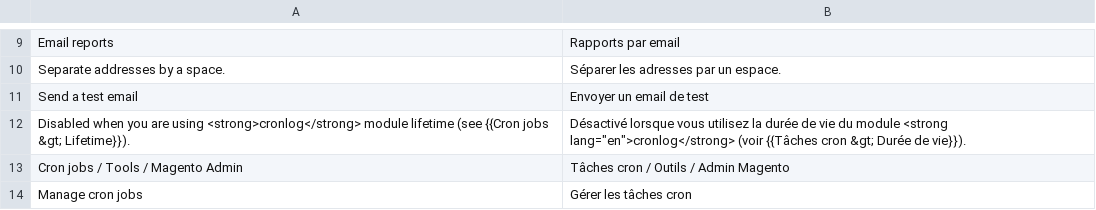
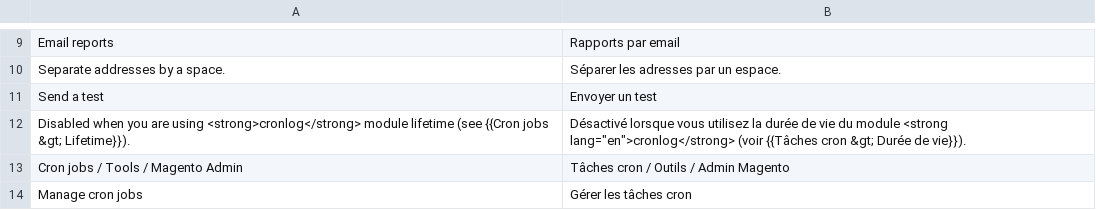
Before and after one commit to luigifab/openmage-cronlog, a CSV file: app/locale/fr_CA/Luigifab_Cronlog.csv, drawn as a sheet; only a part is shown, gaps mark what is left out.

```diff
--- a/app/locale/fr_CA/Luigifab_Cronlog.csv
+++ b/app/locale/fr_CA/Luigifab_Cronlog.csv
@@ -10,3 +10,3 @@
 "Separate addresses by a space.","Séparer les adresses par un espace."
-"Send a test email","Envoyer un email de test"
+"Send a test","Envoyer un test"
 "Disabled when you are using <strong>cronlog</strong> module lifetime (see {{Cron jobs &gt; Lifetime}}).","Désactivé lorsque vous utilisez la durée de vie du module <strong lang=""en"">cronlog</strong> (voir {{Tâches cron &gt; Durée de vie}})."
```
Also changed, not shown: app/locale/fr_FR/Luigifab_Cronlog.csv, 5 other files.
